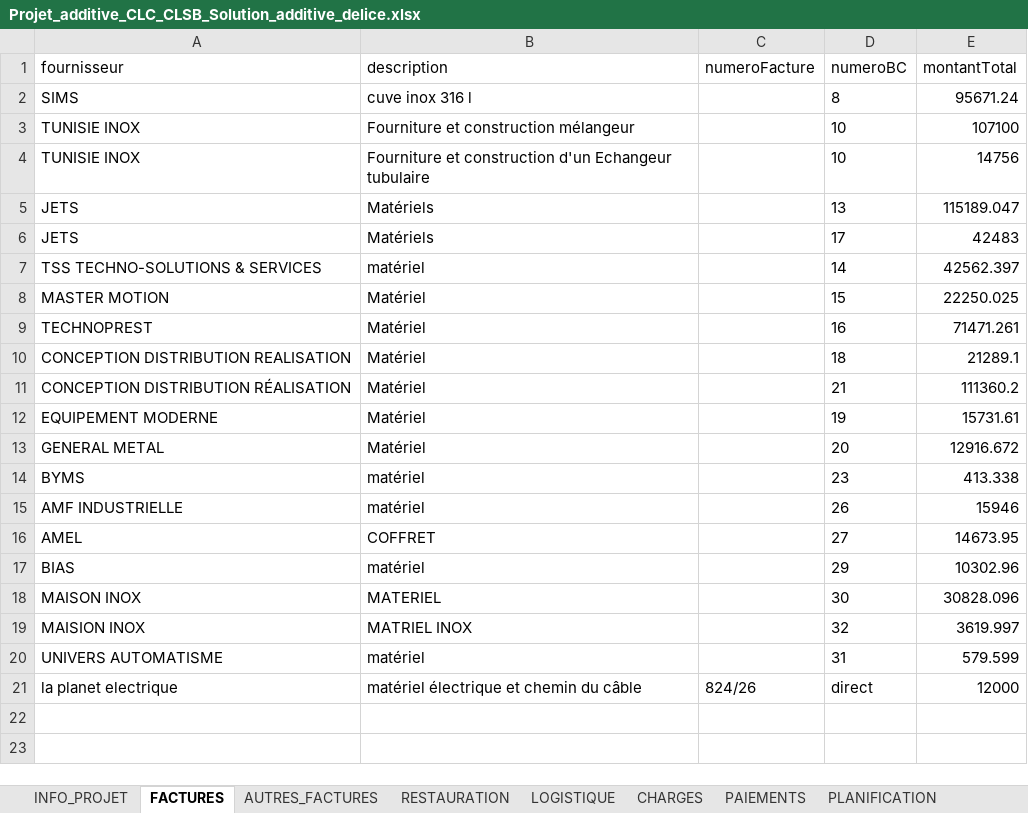
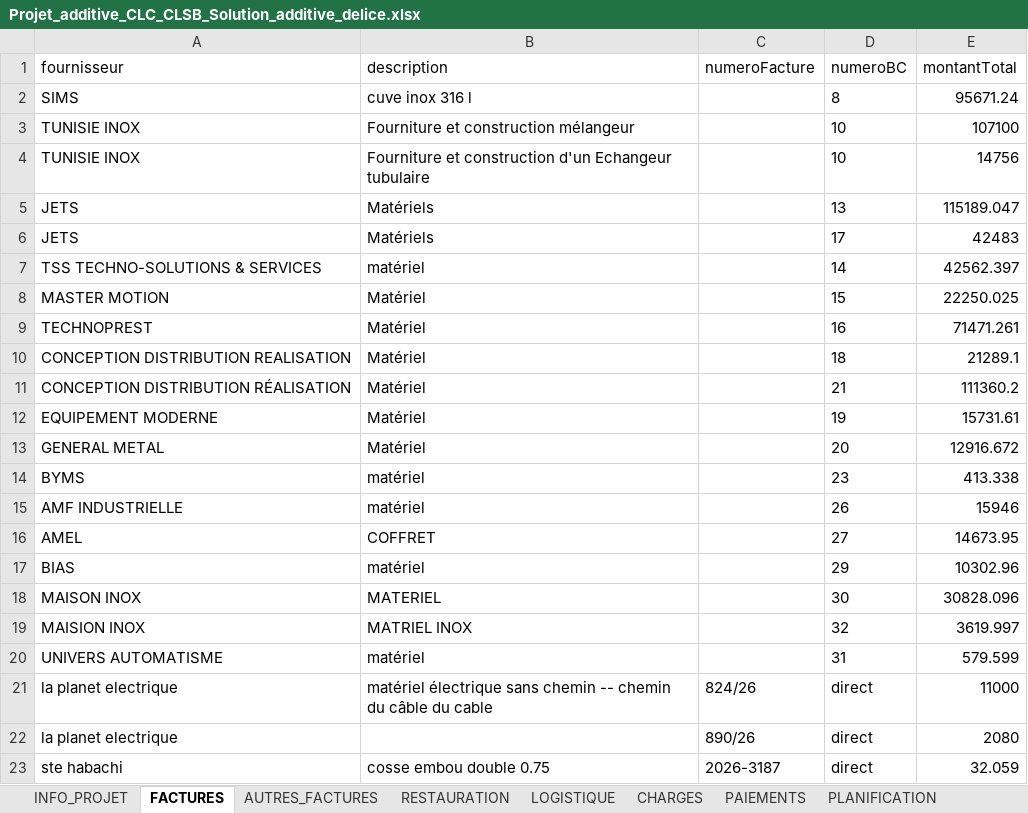
Before and after one commit to RochdiPro/projet_cost, an Excel workbook: src/assets/projets/Projet_additive_CLC_CLSB_Solution_additive_delice.xlsx, sheet FACTURES, drawn as a sheet; values as stored, in another font and other column widths than the file's, no borders; the diff names each change by its address in the sheet, - before the commit and + after, or states it on an @@ line.

```diff
--- a/src/assets/projets/Projet_additive_CLC_CLSB_Solution_additive_delice.xlsx (sheet FACTURES)
+++ b/src/assets/projets/Projet_additive_CLC_CLSB_Solution_additive_delice.xlsx (sheet FACTURES)
-B21 (description): matériel électrique et chemin du câble
+B21 (description): matériel électrique sans chemin -- chemin du câble du cable
-E21 (montantTotal): 12000
+E21 (montantTotal): 11000
+row 22: la planet electrique |  | 890/26 | direct | 2080
+row 23: ste habachi | cosse embou double 0.75 | 2026-3187 | direct | 32.059
```
Also changed, not shown: sheet PLANIFICATION, sheet LOGISTIQUE, sheet INFO_PROJET, src/assets/projets/Projet_sonede_redondance.xlsx, 5 other files.
